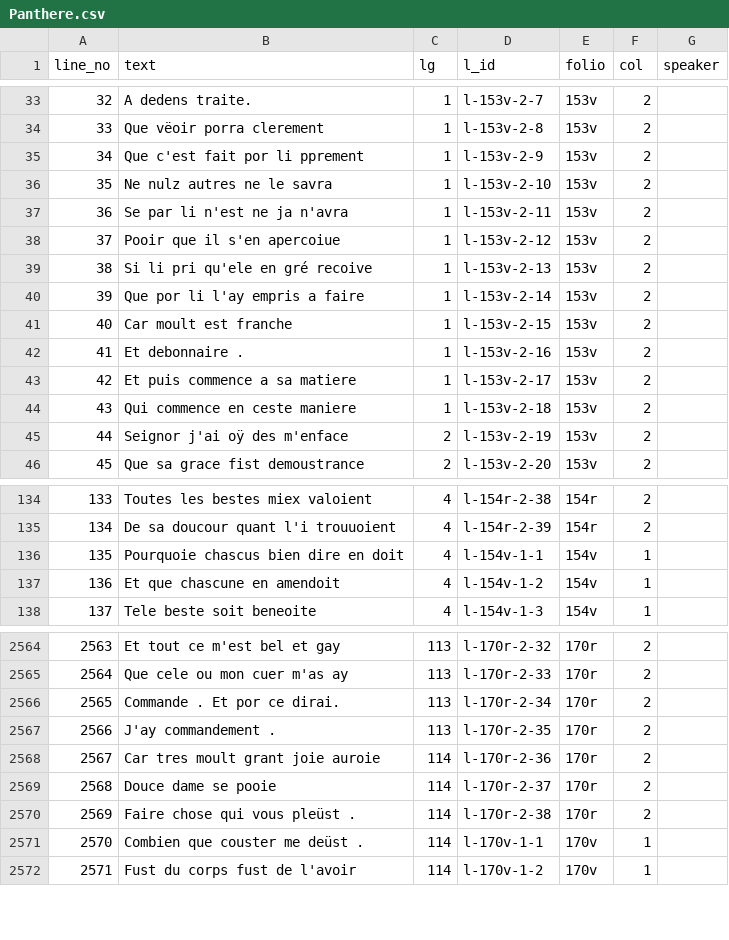
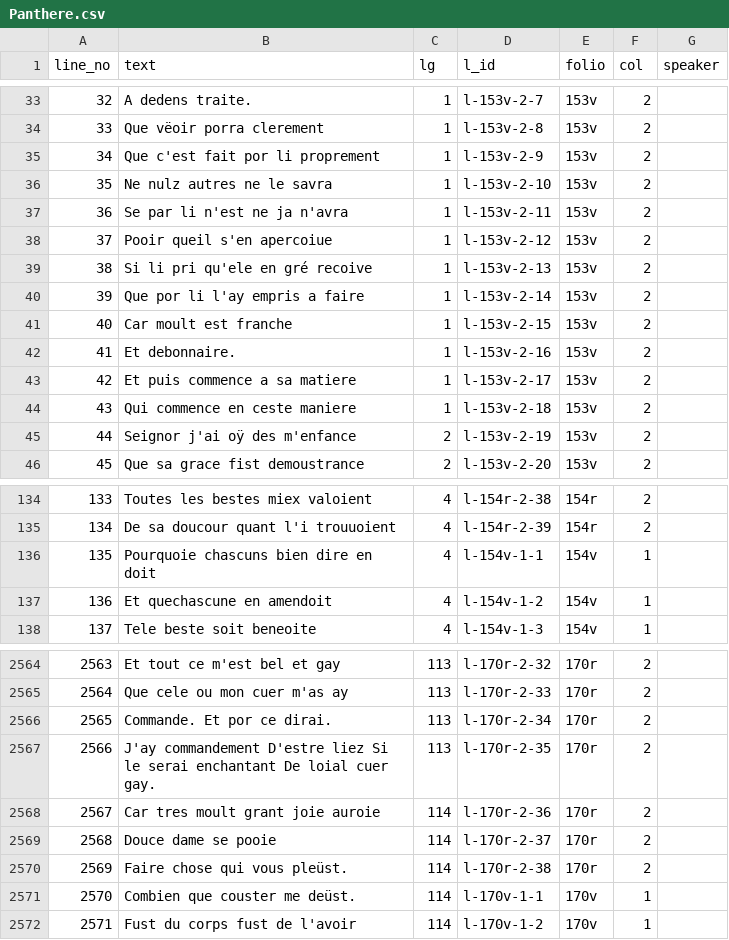
Before and after one commit to dowsmiller/fr24432, a CSV file: out/csv/critical/Panthere.csv, drawn as a sheet; only a part is shown, gaps mark what is left out; the diff covers the shown part only.

```diff
--- a/out/csv/critical/Panthere.csv
+++ b/out/csv/critical/Panthere.csv
@@ -34,6 +34,6 @@ line_no,text,lg,l_id,folio,col,speaker
 33,Que vëoir porra clerement,1,l-153v-2-8,153v,2,
-34,Que c'est fait por li pprement,1,l-153v-2-9,153v,2,
+34,Que c'est fait por li proprement,1,l-153v-2-9,153v,2,
 35,Ne nulz autres ne le savra,1,l-153v-2-10,153v,2,
 36,Se par li n'est ne ja n'avra,1,l-153v-2-11,153v,2,
-37,Pooir que il s'en apercoiue,1,l-153v-2-12,153v,2,
+37,Pooir queil s'en apercoiue,1,l-153v-2-12,153v,2,
 38,Si li pri qu'ele en gré recoive,1,l-153v-2-13,153v,2,
@@ -41,6 +41,6 @@ line_no,text,lg,l_id,folio,col,speaker
 40,Car moult est franche,1,l-153v-2-15,153v,2,
-41,Et debonnaire .,1,l-153v-2-16,153v,2,
+41,Et debonnaire.,1,l-153v-2-16,153v,2,
 42,Et puis commence a sa matiere,1,l-153v-2-17,153v,2,
 43,Qui commence en ceste maniere,1,l-153v-2-18,153v,2,
-44,Seignor j'ai oÿ des m'enface,2,l-153v-2-19,153v,2,
+44,Seignor j'ai oÿ des m'enfance,2,l-153v-2-19,153v,2,
 45,Que sa grace fist demoustrance,2,l-153v-2-20,153v,2,
@@ -135,4 +135,4 @@ line_no,text,lg,l_id,folio,col,speaker
 134,De sa doucour quant l'i trouuoient,4,l-154r-2-39,154r,2,
-135,Pourquoie chascus bien dire en doit,4,l-154v-1-1,154v,1,
-136,Et que chascune en amendoit,4,l-154v-1-2,154v,1,
+135,Pourquoie chascuns bien dire en doit,4,l-154v-1-1,154v,1,
+136,Et quechascune en amendoit,4,l-154v-1-2,154v,1,
 137,Tele beste soit beneoite,4,l-154v-1-3,154v,1,
@@ -2565,8 +2565,8 @@ line_no,text,lg,l_id,folio,col,speaker
 2564,Que cele ou mon cuer m'as ay,113,l-170r-2-33,170r,2,
-2565,Commande . Et por ce dirai.,113,l-170r-2-34,170r,2,
-2566,J'ay commandement .,113,l-170r-2-35,170r,2,
+2565,Commande. Et por ce dirai.,113,l-170r-2-34,170r,2,
+2566,J'ay commandement D'estre liez Si le serai enchantant De loial cuer gay.,113,l-170r-2-35,170r,2,
 2567,Car tres moult grant joie auroie,114,l-170r-2-36,170r,2,
 2568,Douce dame se pooie,114,l-170r-2-37,170r,2,
-2569,Faire chose qui vous pleüst .,114,l-170r-2-38,170r,2,
-2570,Combien que couster me deüst .,114,l-170v-1-1,170v,1,
+2569,Faire chose qui vous pleüst.,114,l-170r-2-38,170r,2,
+2570,Combien que couster me deüst.,114,l-170v-1-1,170v,1,
 2571,Fust du corps fust de l'avoir,114,l-170v-1-2,170v,1,
```
Also changed, not shown: 101 edited cells elsewhere in this file, out/csv/critical/Menage.csv, out/csv/critical/Planetes1.csv, 32 other files.
